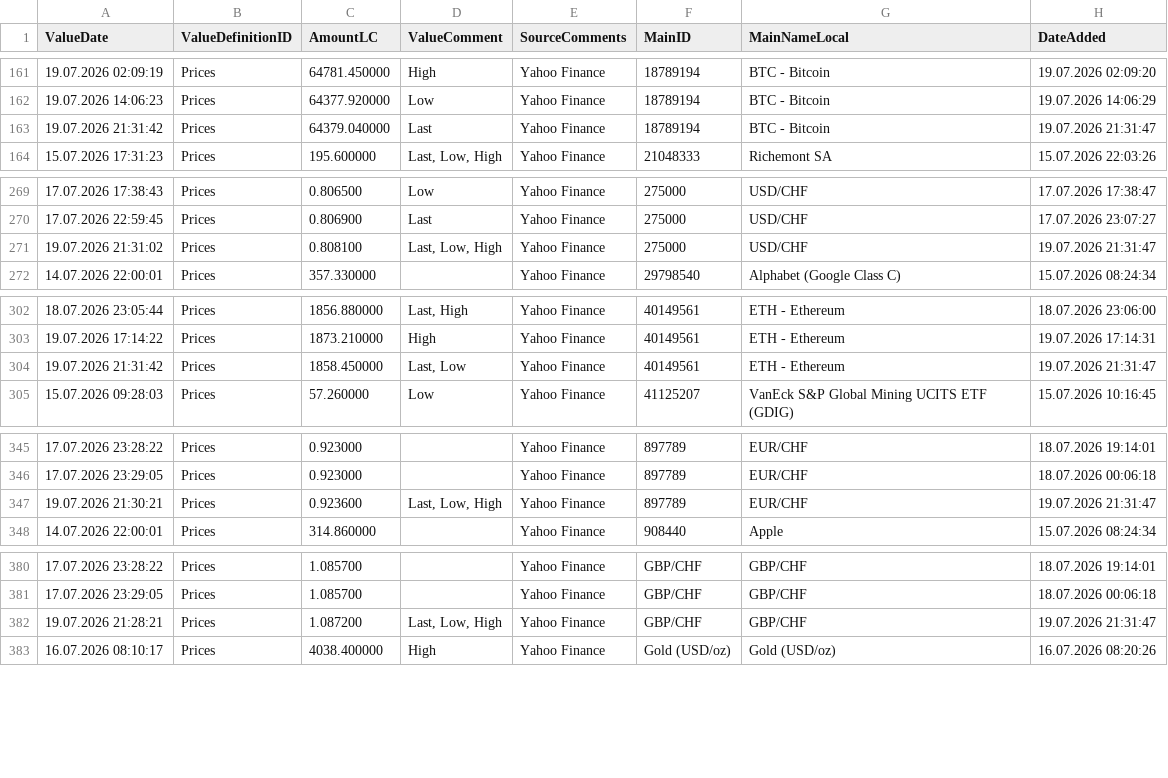
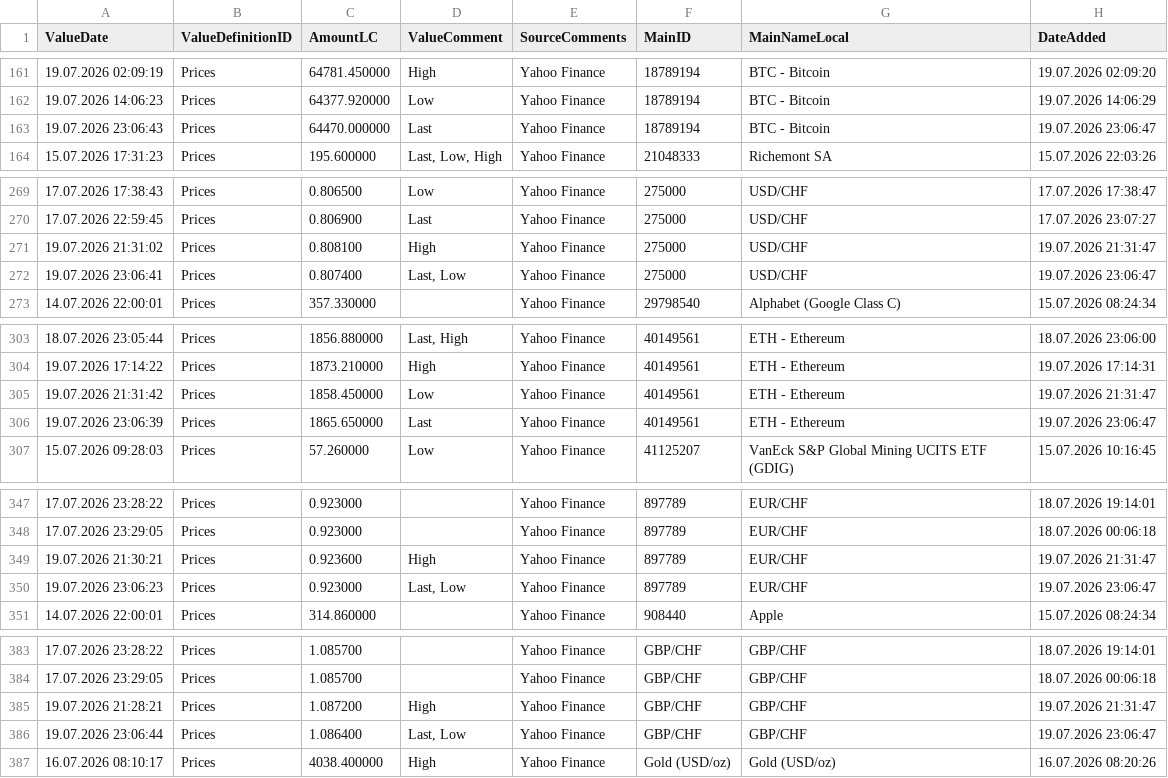
Before and after one commit to Munotstadt/financialdatacollector-public, a CSV file: all_data.csv, drawn as a sheet; only a part is shown, gaps mark what is left out; the diff covers the shown part only.

```diff
--- a/all_data.csv
+++ b/all_data.csv
@@ -162,3 +162,3 @@ ValueDate,ValueDefinitionID,AmountLC,ValueComment,SourceComments,MainID,MainName
 19.07.2026 14:06:23,Prices,64377.920000,Low,Yahoo Finance,18789194,BTC - Bitcoin,19.07.2026 14:06:29
-19.07.2026 21:31:42,Prices,64379.040000,Last,Yahoo Finance,18789194,BTC - Bitcoin,19.07.2026 21:31:47
+19.07.2026 23:06:43,Prices,64470.000000,Last,Yahoo Finance,18789194,BTC - Bitcoin,19.07.2026 23:06:47
 15.07.2026 17:31:23,Prices,195.600000,"Last, Low, High",Yahoo Finance,21048333,Richemont SA,15.07.2026 22:03:26
@@ -270,3 +270,4 @@ ValueDate,ValueDefinitionID,AmountLC,ValueComment,SourceComments,MainID,MainName
 17.07.2026 22:59:45,Prices,0.806900,Last,Yahoo Finance,275000,USD/CHF,17.07.2026 23:07:27
-19.07.2026 21:31:02,Prices,0.808100,"Last, Low, High",Yahoo Finance,275000,USD/CHF,19.07.2026 21:31:47
+19.07.2026 21:31:02,Prices,0.808100,High,Yahoo Finance,275000,USD/CHF,19.07.2026 21:31:47
+19.07.2026 23:06:41,Prices,0.807400,"Last, Low",Yahoo Finance,275000,USD/CHF,19.07.2026 23:06:47
 14.07.2026 22:00:01,Prices,357.330000,,Yahoo Finance,29798540,Alphabet (Google Class C),15.07.2026 08:24:34
@@ -303,3 +304,4 @@ ValueDate,ValueDefinitionID,AmountLC,ValueComment,SourceComments,MainID,MainName
 19.07.2026 17:14:22,Prices,1873.210000,High,Yahoo Finance,40149561,ETH - Ethereum,19.07.2026 17:14:31
-19.07.2026 21:31:42,Prices,1858.450000,"Last, Low",Yahoo Finance,40149561,ETH - Ethereum,19.07.2026 21:31:47
+19.07.2026 21:31:42,Prices,1858.450000,Low,Yahoo Finance,40149561,ETH - Ethereum,19.07.2026 21:31:47
+19.07.2026 23:06:39,Prices,1865.650000,Last,Yahoo Finance,40149561,ETH - Ethereum,19.07.2026 23:06:47
 15.07.2026 09:28:03,Prices,57.260000,Low,Yahoo Finance,41125207,VanEck S&P Global Mining UCITS ETF (GDIG),15.07.2026 10:16:45
@@ -346,3 +348,4 @@ ValueDate,ValueDefinitionID,AmountLC,ValueComment,SourceComments,MainID,MainName
 17.07.2026 23:29:05,Prices,0.923000,,Yahoo Finance,897789,EUR/CHF,18.07.2026 00:06:18
-19.07.2026 21:30:21,Prices,0.923600,"Last, Low, High",Yahoo Finance,897789,EUR/CHF,19.07.2026 21:31:47
+19.07.2026 21:30:21,Prices,0.923600,High,Yahoo Finance,897789,EUR/CHF,19.07.2026 21:31:47
+19.07.2026 23:06:23,Prices,0.923000,"Last, Low",Yahoo Finance,897789,EUR/CHF,19.07.2026 23:06:47
 14.07.2026 22:00:01,Prices,314.860000,,Yahoo Finance,908440,Apple,15.07.2026 08:24:34
@@ -381,3 +384,4 @@ ValueDate,ValueDefinitionID,AmountLC,ValueComment,SourceComments,MainID,MainName
 17.07.2026 23:29:05,Prices,1.085700,,Yahoo Finance,GBP/CHF,GBP/CHF,18.07.2026 00:06:18
-19.07.2026 21:28:21,Prices,1.087200,"Last, Low, High",Yahoo Finance,GBP/CHF,GBP/CHF,19.07.2026 21:31:47
+19.07.2026 21:28:21,Prices,1.087200,High,Yahoo Finance,GBP/CHF,GBP/CHF,19.07.2026 21:31:47
+19.07.2026 23:06:44,Prices,1.086400,"Last, Low",Yahoo Finance,GBP/CHF,GBP/CHF,19.07.2026 23:06:47
 16.07.2026 08:10:17,Prices,4038.400000,High,Yahoo Finance,Gold (USD/oz),Gold (USD/oz),16.07.2026 08:20:26
```
Also changed, not shown: 9 edited cells elsewhere in this file.
